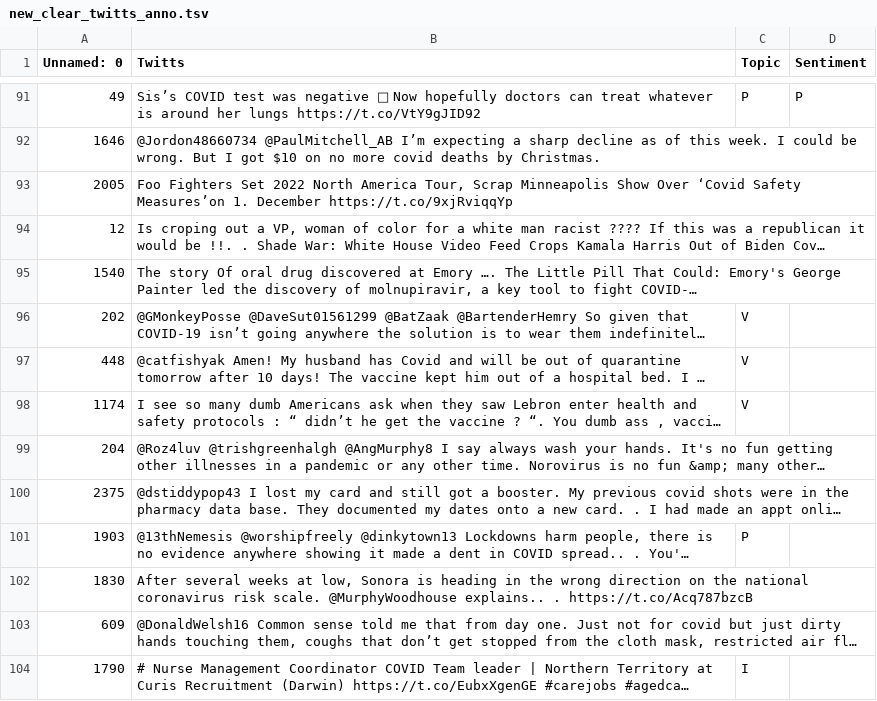
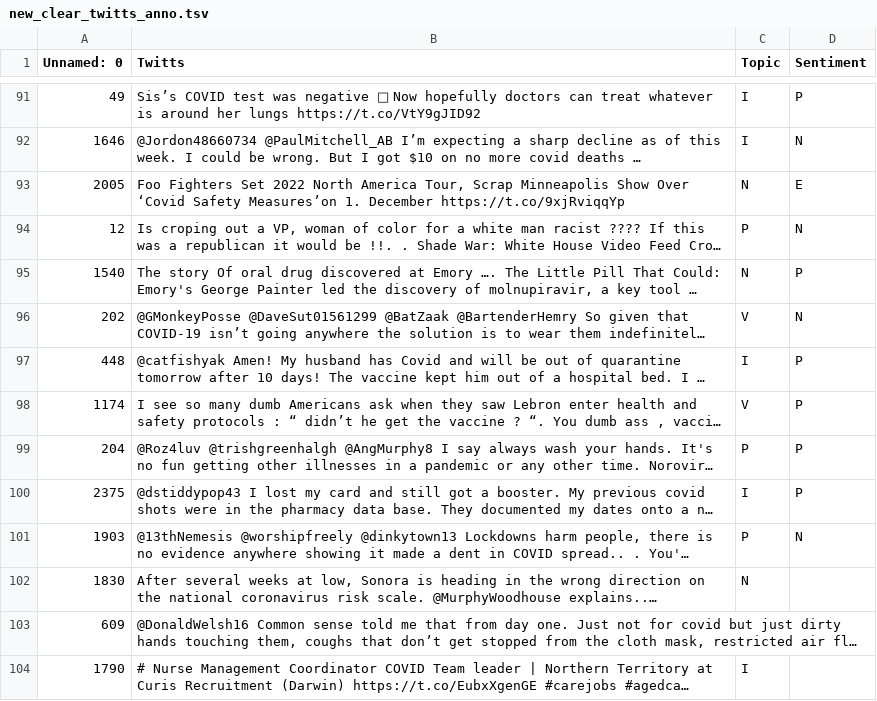
Before and after one commit to 42694647426/DataScience-Project, a TSV file: data/new_clear_twitts_anno.tsv, drawn as a sheet; only a part is shown, gaps mark what is left out; long unchanged cells end in …; the diff covers the shown part only; the diff names each change by its address in the sheet, - before the commit and + after, or states it on an @@ line.

```diff
--- a/data/new_clear_twitts_anno.tsv
+++ b/data/new_clear_twitts_anno.tsv
-C91 (Topic): P
+C91 (Topic): I
-C92 (Topic): (empty)
+C92 (Topic): I
-D92 (Sentiment): (empty)
+D92 (Sentiment): N
-C93 (Topic): (empty)
+C93 (Topic): N
-D93 (Sentiment): (empty)
+D93 (Sentiment): E
-C94 (Topic): (empty)
+C94 (Topic): P
-D94 (Sentiment): (empty)
+D94 (Sentiment): N
-C95 (Topic): (empty)
+C95 (Topic): N
-D95 (Sentiment): (empty)
+D95 (Sentiment): P
-D96 (Sentiment): (empty)
+D96 (Sentiment): N
-C97 (Topic): V
+C97 (Topic): I
-D97:D100 (Sentiment): (empty)
+D97:D100 (Sentiment): P
-C99 (Topic): (empty)
+C99 (Topic): P
-C100 (Topic): (empty)
+C100 (Topic): I
-D101 (Sentiment): (empty)
+D101 (Sentiment): N
-C102 (Topic): (empty)
+C102 (Topic): N
```
Also changed, not shown: 76 edited cells elsewhere in this file.
